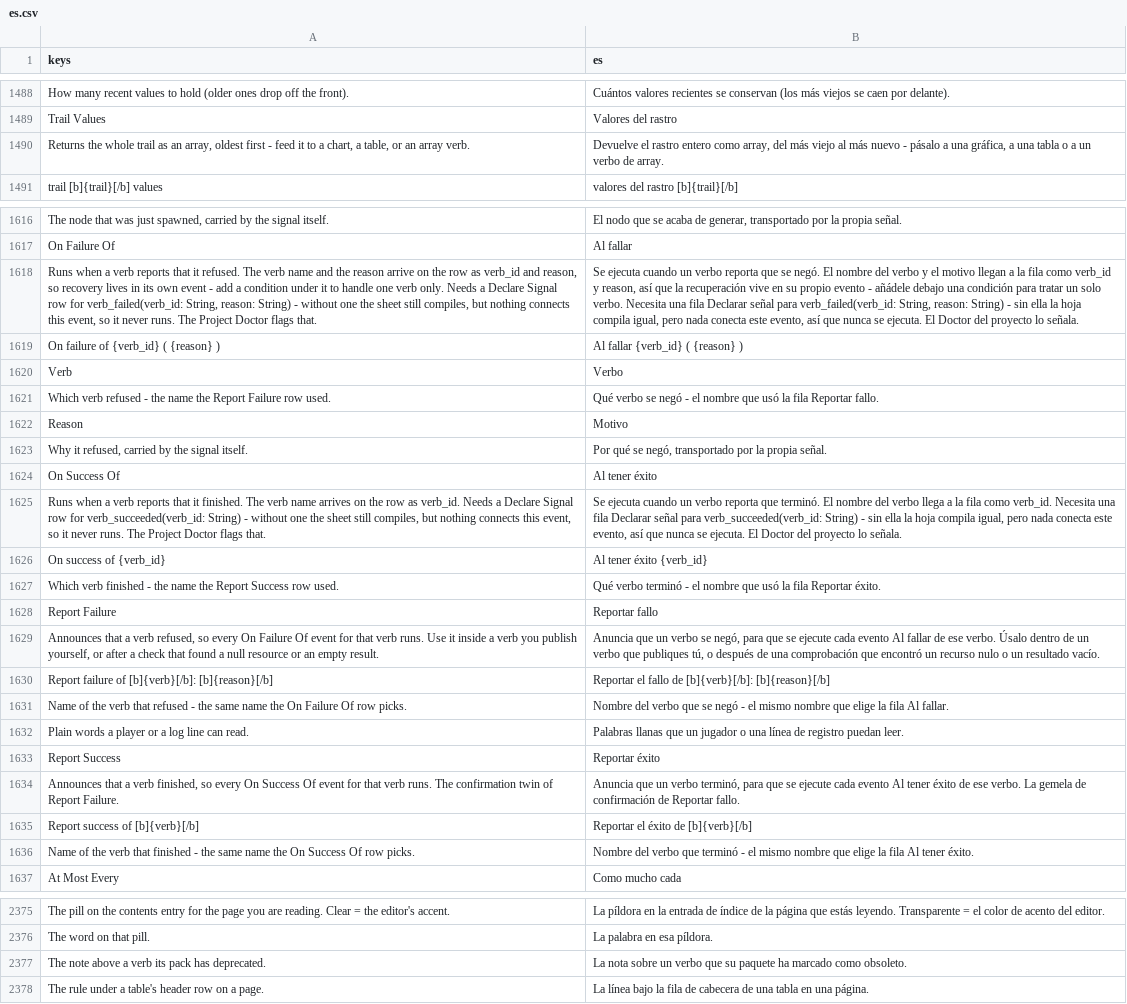
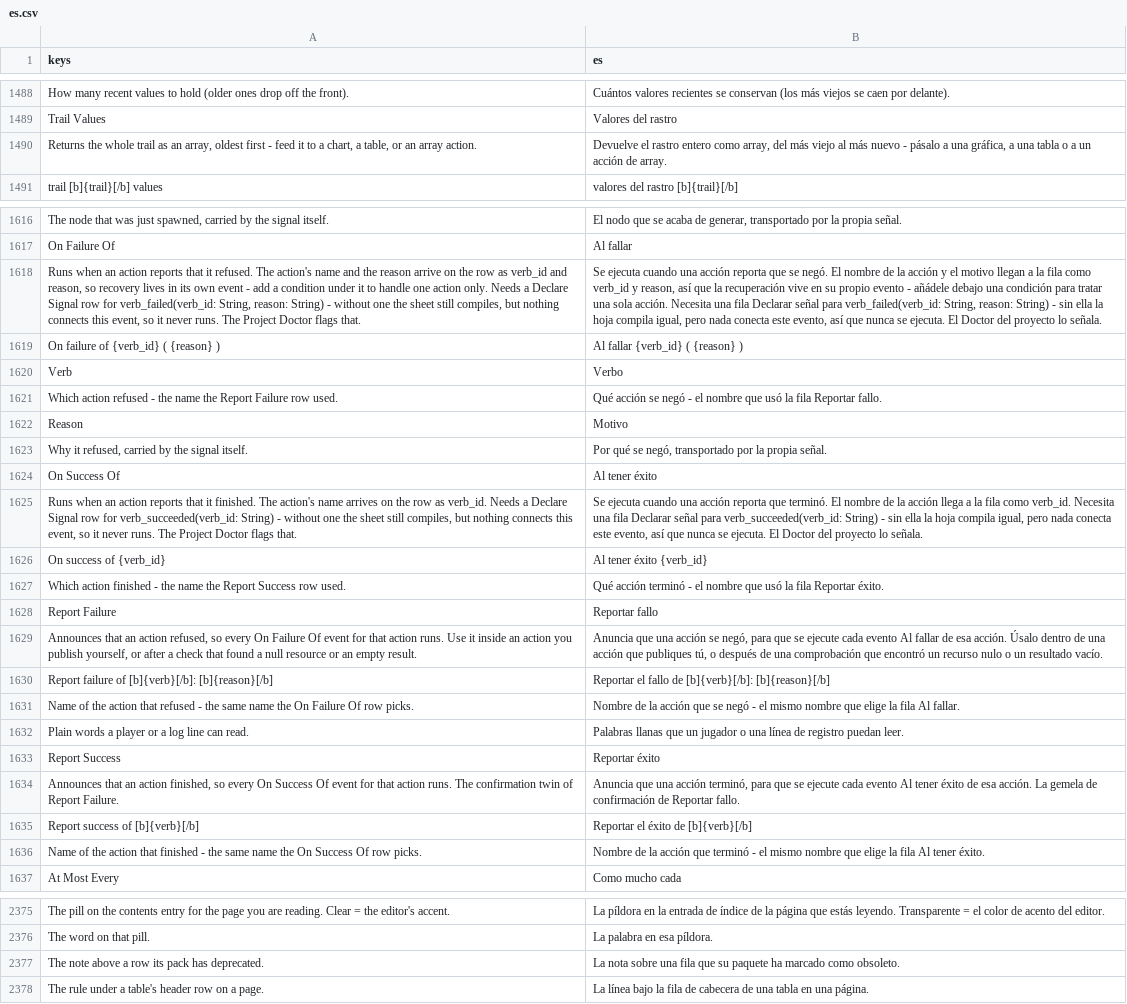
Before and after one commit to SalmanShhh/Godot-EventSheet-Visual-Scripting, a CSV file: addons/eventsheet/translations/es.csv, drawn as a sheet; only a part is shown, gaps mark what is left out; removed rows and columns are numbered as before the commit, all else as after; the diff covers the shown part only; the diff names each change by its address in the sheet, - before the commit and + after, or states it on an @@ line.

```diff
--- a/addons/eventsheet/translations/es.csv
+++ b/addons/eventsheet/translations/es.csv
-A1490 (keys): …an array verb.
+A1490 (keys): …an array action.
-B1490 (es): …a un verbo de array.
+B1490 (es): …a un acción de array.
-row 1618: Runs when a verb reports that it refused. The verb name and the reason arrive on the row as verb_id and reason, so recovery lives in its own event - add a condition under it to handle one verb only. Needs a Declare Signal row for verb_failed(verb_id: String, reason: String) - without one the sheet still compiles, but nothing connects this event, so it never runs. The Project Doctor flags that. | Se ejecuta cuando un verbo reporta que se negó. El nombre del verbo y el motivo llegan a la fila como verb_id y reason, así que la recuperación vive en su propio evento - añádele debajo una condición para tratar un solo verbo. Necesita una fila Declarar señal para verb_failed(verb_id: String, reason: String) - sin ella la hoja compila igual, pero nada conecta este evento, así que nunca se ejecuta. El Doctor del proyecto lo señala.
+row 1618: Runs when an action reports that it refused. The action's name and the reason arrive on the row as verb_id and reason, so recovery lives in its own event - add a condition under it to handle one action only. Needs a Declare Signal row for verb_failed(verb_id: String, reason: String) - without one the sheet still compiles, but nothing connects this event, so it never runs. The Project Doctor flags that. | Se ejecuta cuando una acción reporta que se negó. El nombre de la acción y el motivo llegan a la fila como verb_id y reason, así que la recuperación vive en su propio evento - añádele debajo una condición para tratar una sola acción. Necesita una fila Declarar señal para verb_failed(verb_id: String, reason: String) - sin ella la hoja compila igual, pero nada conecta este evento, así que nunca se ejecuta. El Doctor del proyecto lo señala.
-A1621 (keys): Which verb refused -…
+A1621 (keys): Which action refused -…
-B1621 (es): Qué verbo se negó…
+B1621 (es): Qué acción se negó…
-row 1625: Runs when a verb reports that it finished. The verb name arrives on the row as verb_id. Needs a Declare Signal row for verb_succeeded(verb_id: String) - without one the sheet still compiles, but nothing connects this event, so it never runs. The Project Doctor flags that. | Se ejecuta cuando un verbo reporta que terminó. El nombre del verbo llega a la fila como verb_id. Necesita una fila Declarar señal para verb_succeeded(verb_id: String) - sin ella la hoja compila igual, pero nada conecta este evento, así que nunca se ejecuta. El Doctor del proyecto lo señala.
+row 1625: Runs when an action reports that it finished. The action's name arrives on the row as verb_id. Needs a Declare Signal row for verb_succeeded(verb_id: String) - without one the sheet still compiles, but nothing connects this event, so it never runs. The Project Doctor flags that. | Se ejecuta cuando una acción reporta que terminó. El nombre de la acción llega a la fila como verb_id. Necesita una fila Declarar señal para verb_succeeded(verb_id: String) - sin ella la hoja compila igual, pero nada conecta este evento, así que nunca se ejecuta. El Doctor del proyecto lo señala.
-A1627 (keys): Which verb finished -…
+A1627 (keys): Which action finished -…
-B1627 (es): Qué verbo terminó -…
+B1627 (es): Qué acción terminó -…
-A1629 (keys): Announces that a verb refused, so every On Failure Of event for that verb runs. Use it inside a verb you publish…
+A1629 (keys): Announces that an action refused, so every On Failure Of event for that action runs. Use it inside an action you publish…
-B1629 (es): Anuncia que un verbo se negó, para que se ejecute cada evento Al fallar de ese verbo. Úsalo dentro de un verbo que publiques…
+B1629 (es): Anuncia que una acción se negó, para que se ejecute cada evento Al fallar de esa acción. Úsalo dentro de una acción que publiques…
-A1631 (keys): …of the verb that refused…
+A1631 (keys): …of the action that refused…
-B1631 (es): Nombre del verbo que se…
+B1631 (es): Nombre de la acción que se…
-A1634 (keys): Announces that a verb finished, so every On Success Of event for that verb runs. The…
+A1634 (keys): Announces that an action finished, so every On Success Of event for that action runs. The…
-B1634 (es): Anuncia que un verbo terminó, para que se ejecute cada evento Al tener éxito de ese verbo. La gemela…
+B1634 (es): Anuncia que una acción terminó, para que se ejecute cada evento Al tener éxito de esa acción. La gemela…
-A1636 (keys): …of the verb that finished…
+A1636 (keys): …of the action that finished…
-B1636 (es): Nombre del verbo que terminó…
+B1636 (es): Nombre de la acción que terminó…
-A2377 (keys): …above a verb its pack…
+A2377 (keys): …above a row its pack…
-B2377 (es): …nota sobre un verbo que su…
+B2377 (es): …nota sobre una fila que su…
```
Also changed, not shown: 6 edited cells elsewhere in this file, addons/eventsheet/translations/de.csv, addons/eventsheet/translations/fr.csv, 32 other files.
